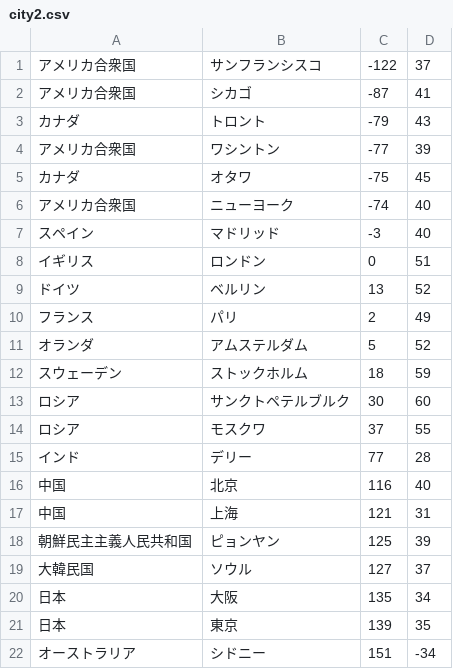
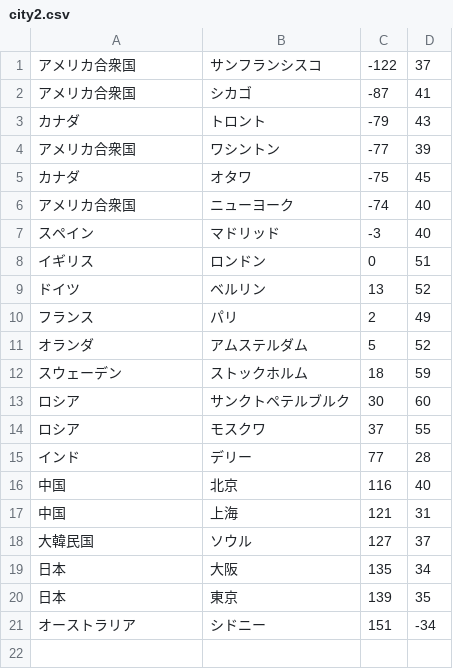
Before and after one commit to satellite-ishida/Satellite, a CSV file: Assets/Resources/csv/city2.csv, drawn as a sheet.

```diff
--- a/Assets/Resources/csv/city2.csv
+++ b/Assets/Resources/csv/city2.csv
@@ -17,3 +17,2 @@
 中国,上海,121 ,31
-朝鮮民主主義人民共和国,ピョンヤン,125 ,39
 大韓民国,ソウル,127 ,37
```
Also changed, not shown: 5 other files.
